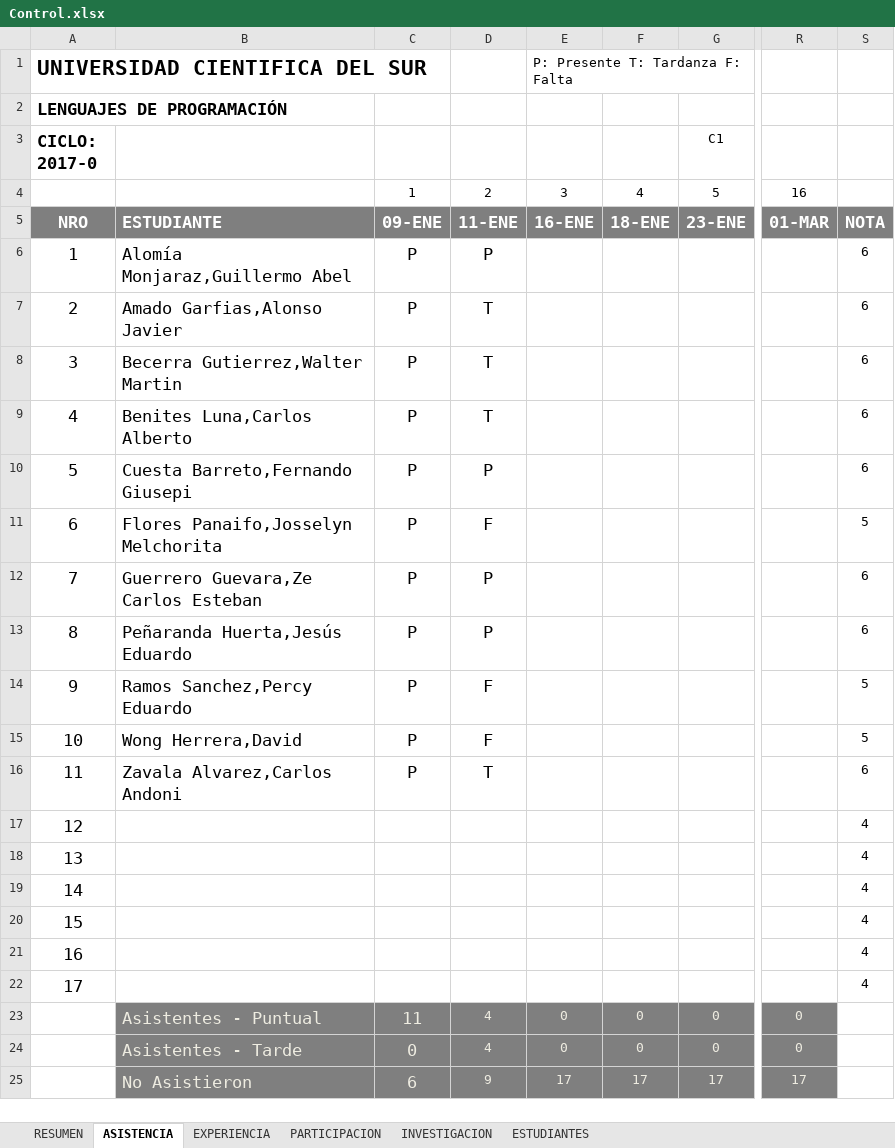
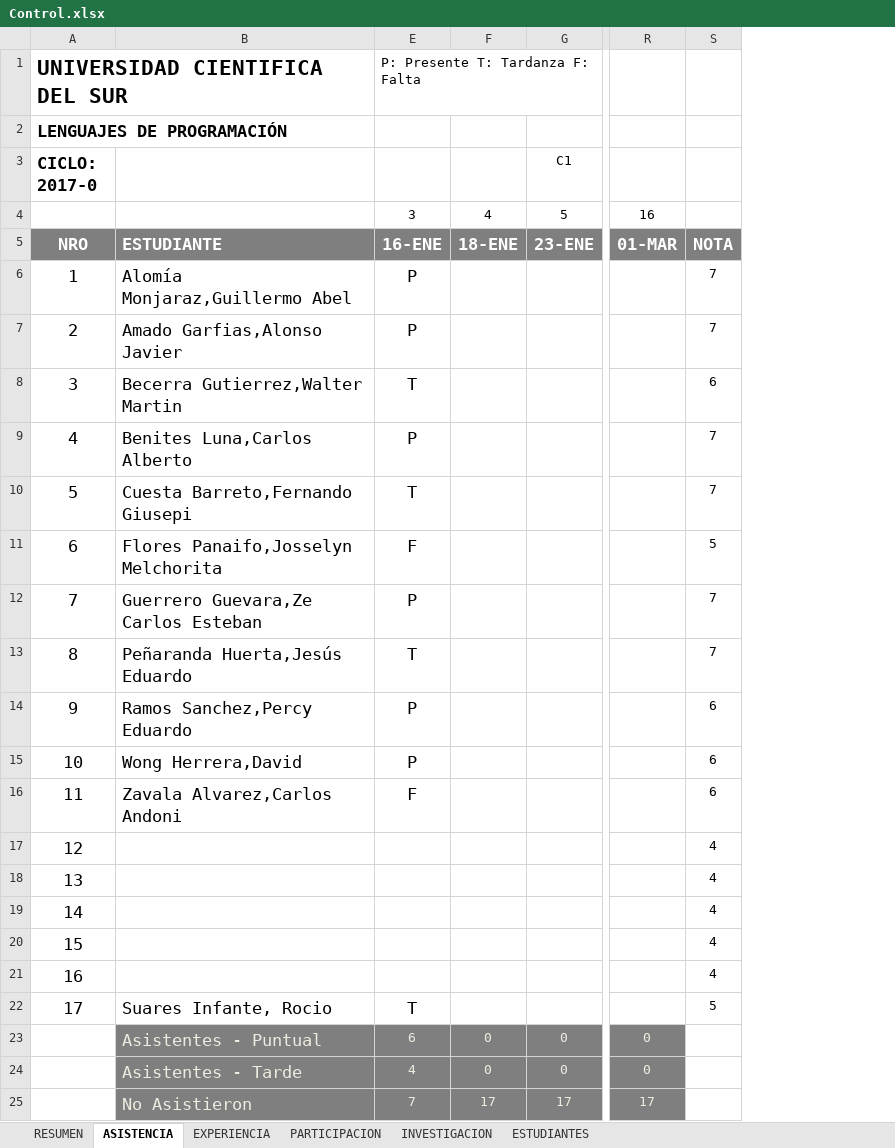
Before and after one commit to gcoronelc/UCS_LENG_PROG_2017-0, an Excel workbook: Docs/Control.xlsx, sheet ASISTENCIA, drawn as a sheet; only a part is shown, gaps mark what is left out; values as stored, in another font and other column widths than the file's, no borders; removed rows and columns are numbered as before the commit, all else as after; the diff names each change by its address in the sheet, - before the commit and + after, or states it on an @@ line.

```diff
--- a/Docs/Control.xlsx (sheet ASISTENCIA)
+++ b/Docs/Control.xlsx (sheet ASISTENCIA)
@@ column C hidden, rows 4-25: 1 | 09-ENE | P | P | P | P | P | P | P | P | P | P | P |  |  |  |  |  |  | 11 | 0 | 6 @@
-column E, rows 1-25: P: Presente T: Tardanza F: Falta |  |  | 3 | 16-ENE |  |  |  |  |  |  |  |  |  |  |  |  |  |  |  |  |  | 0 | 0 | 17
-E1: (empty)
+E1: P: Presente T: Tardanza F: Falta
-E4: 2
+E4: 3
-E5: 11-ENE
+E5: 16-ENE
-S6:S7: 6
+S6:S7: 7
-E7: T
+E7: P
-E9: T
+E9: P
-S9:S10: 6
+S9:S10: 7
-E10: P
+E10: T
-S12:S13: 6
+S12:S13: 7
-E13: P
+E13: T
-E14:E15: F
+E14:E15: P
-S14:S15: 5
+S14:S15: 6
-E16: T
+E16: F
-B22: (empty)
+B22: Suares Infante, Rocio
-E22: (empty)
+E22: T
-S22: 4
+S22: 5
-E23: 4
+E23: 6
-E25: 9
+E25: 7
```
Also changed, not shown: formulas that keep their value, 12 other files.
